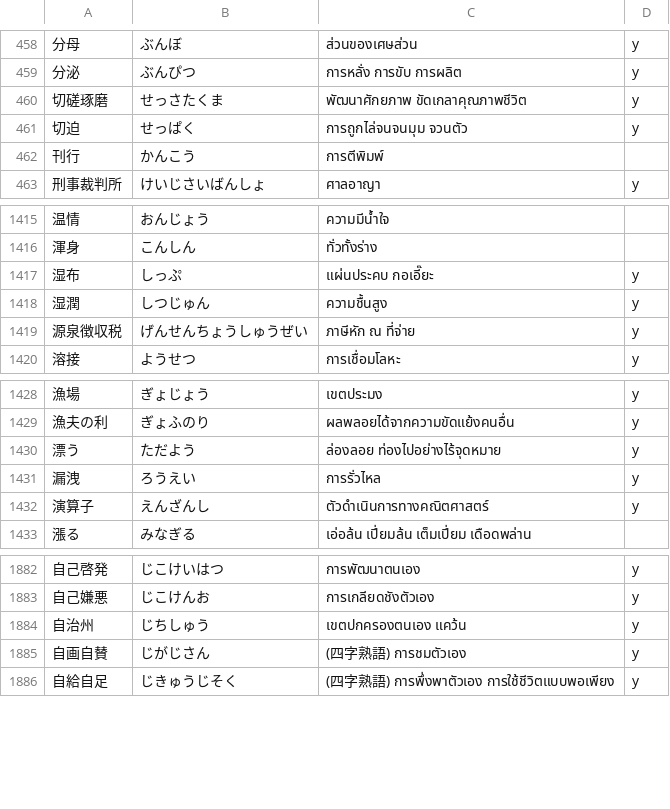
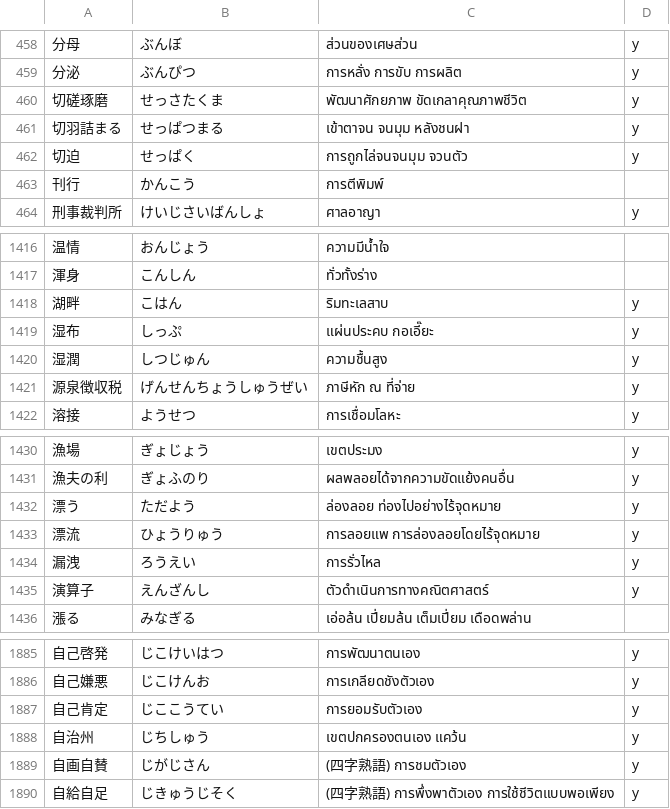
Before and after one commit to ponlawat-w/anki-collection, a CSV file: notes/jath - 日本語.csv, drawn as a sheet; only a part is shown, gaps mark what is left out.

```diff
--- a/notes/jath - 日本語.csv
+++ b/notes/jath - 日本語.csv
@@ -460,2 +460,3 @@
 切磋琢磨,せっさたくま,พัฒนาศักยภาพ ขัดเกลาคุณภาพชีวิต,y
+切羽詰まる,せっぱつまる,เข้าตาจน จนมุม หลังชนฝา,y
 切迫,せっぱく,การถูกไล่จนจนมุม จวนตัว,y
@@ -1416,2 +1417,3 @@
 渾身,こんしん,ทั่วทั้งร่าง,
+湖畔,こはん,ริมทะเลสาบ,y
 湿布,しっぷ,แผ่นประคบ กอเอี๊ยะ,y
@@ -1430,2 +1432,3 @@
 漂う,ただよう,ล่องลอย ท่องไปอย่างไร้จุดหมาย,y
+漂流,ひょうりゅう,การลอยแพ การล่องลอยโดยไร้จุดหมาย,y
 漏洩,ろうえい,การรั่วไหล,y
@@ -1883,2 +1886,3 @@
 自己嫌悪,じこけんお,การเกลียดชังตัวเอง,y
+自己肯定,じここうてい,การยอมรับตัวเอง,y
 自治州,じちしゅう,เขตปกครองตนเอง แคว้น,y
```
Also changed, not shown: notes/esth - Español.csv, notes/frcjcp - Français (conjugaison - complet).csv, 2 other files.
